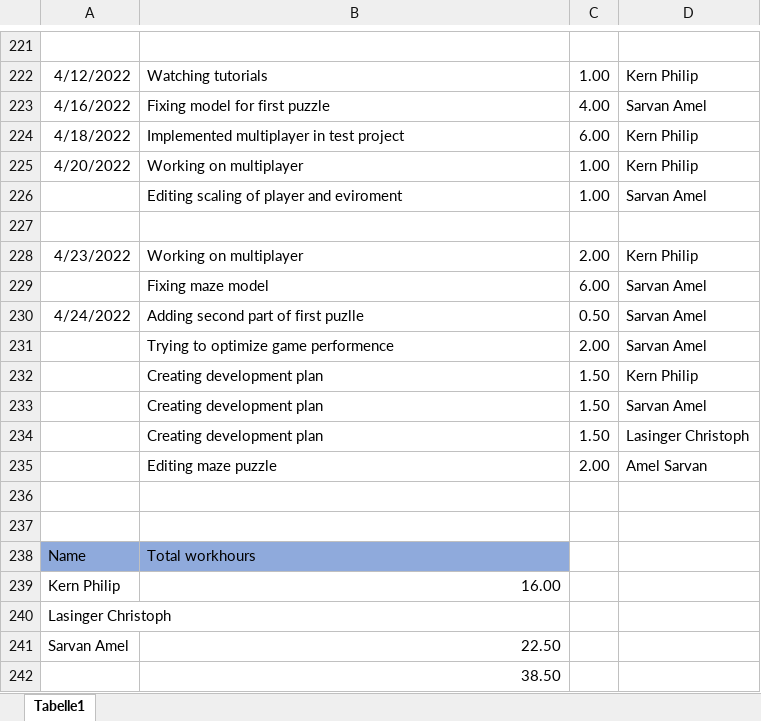
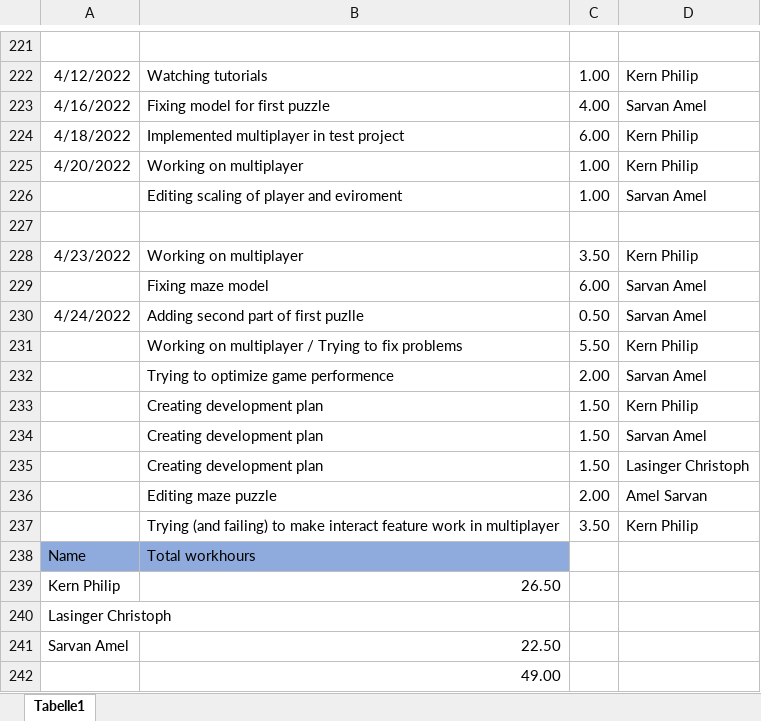
Before and after one commit to ChristophLasinger/Youre-not-alone, an Excel workbook: documents/TimeRecord.xlsx, sheet Tabelle1, drawn as a sheet; only a part is shown, gaps mark what is left out; values as stored, in another font and other column widths than the file's, no borders; charts and pictures not drawn; removed rows and columns are numbered as before the commit, all else as after; the diff names each change by its address in the sheet, - before the commit and + after, or states it on an @@ line.

Commit message:
Update time record

```diff
--- a/documents/TimeRecord.xlsx (sheet Tabelle1)
+++ b/documents/TimeRecord.xlsx (sheet Tabelle1)
-C228: 2.00
+C228: 3.50
+row 231:  | Working on multiplayer / Trying to fix problems | 5.50 | Kern Philip
-row 237: (empty)
+row 237:  | Trying (and failing) to make interact feature work in multiplayer | 3.50 | Kern Philip
-row 237: (empty)
-B239: 16.00
+B239: 26.50
-B242: 38.50
+B242: 49.00
```
Also changed, not shown: formulas that keep their value.
